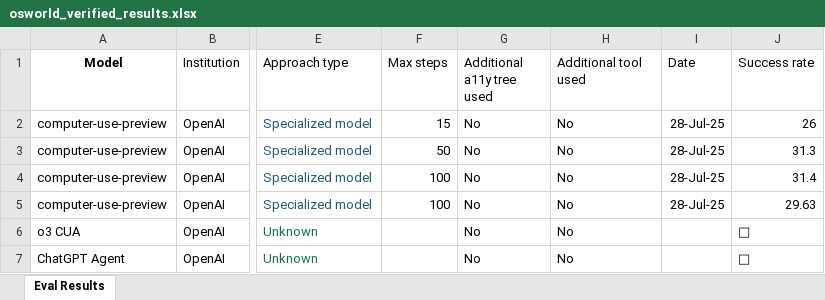
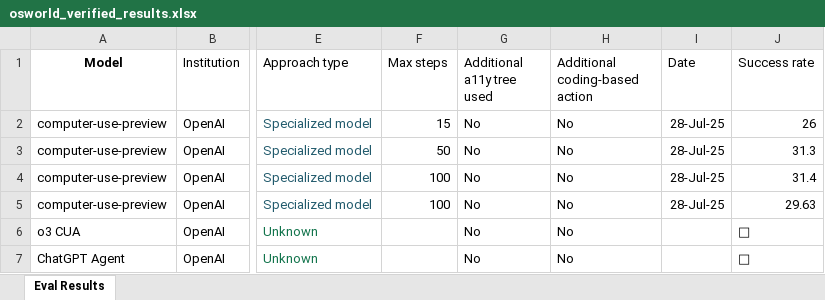
Before and after one commit to OS-World/OS-World.github.io, an Excel workbook: static/data/osworld_verified_results.xlsx, sheet Eval Results, drawn as a sheet; only a part is shown, gaps mark what is left out; values as stored, in another font and other column widths than the file's, no borders; the diff names each change by its address in the sheet, - before the commit and + after, or states it on an @@ line.

Commit message:
Update osworld_verified_results.xlsx with the latest verified data to ensure continued accuracy in analysis and reporting.

```diff
--- a/static/data/osworld_verified_results.xlsx (sheet Eval Results)
+++ b/static/data/osworld_verified_results.xlsx (sheet Eval Results)
-H1: Additional tool used
+H1: Additional coding-based action
```
